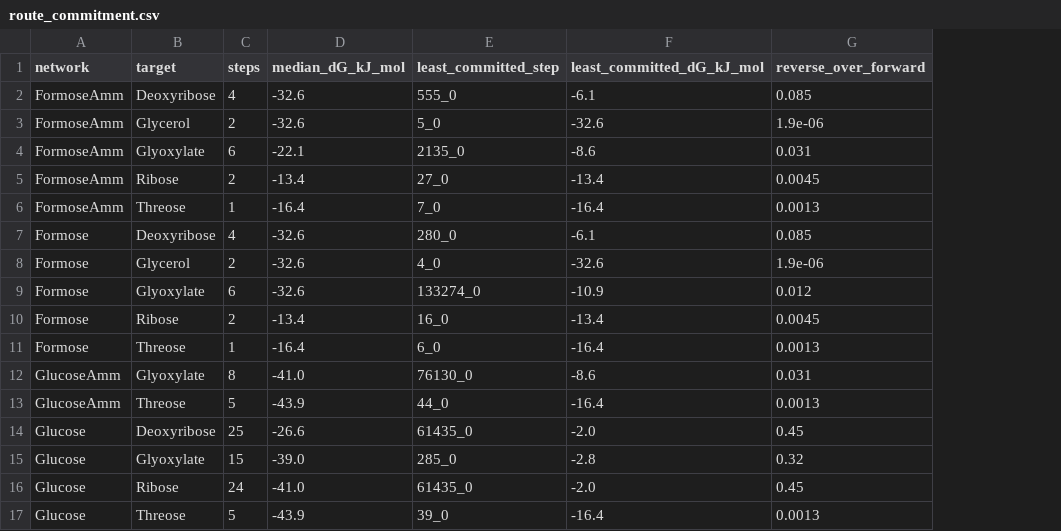
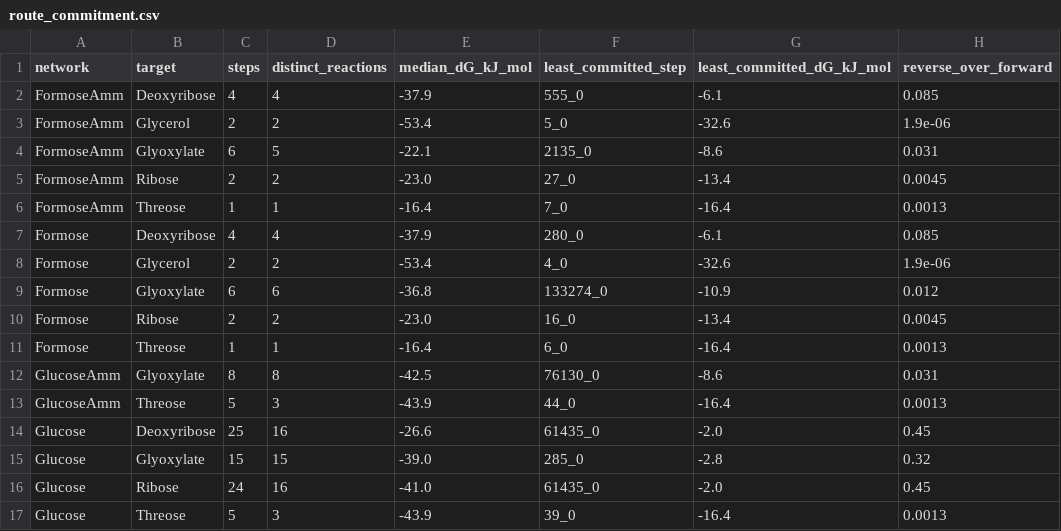
Before and after one commit to Reaction-Space-Explorer/nucleoside-analogues, a CSV file: ProcessedData/SI/route_commitment.csv, drawn as a sheet; addresses are those after the commit; the diff names each change by its address in the sheet, - before the commit and + after, or states it on an @@ line.

Commit message:
Fix a median, and settle the kinetic ordering as a negative
route_commitment.py took sorted(x)[len(x)//2] as the median, which is the
upper-middle order statistic rather than the median for even n. It moved eight
of sixteen per-route medians and the global one from -39 to -40 kJ/mol, which
the manuscript reported. Every least-committed step is unchanged, so the -6.1
and -2.0 kJ/mol figures, the 45% reverse flux and the MDF comparison all stand.
The table now also carries distinct_reactions, since 112 is step firings and
90 is distinct reactions: a reaction feeding two branches fires twice.

kinetic_ordering.py asks whether the reachability ordering is also a kinetic
one. Under Bell-Evans-Polanyi with global parameters the barrier is monotone in
dGr'°, so the rate-limiting step is the least committed step and the
identification needs no parameter values; the paper now says so. The ordering
of whole routes does not survive: it correlates with length, but the least
exergonic of n steps drifts upward with n, and against a length-preserving null
the correlation fails on the step-firing basis the paper uses (p 0.24) while
passing marginally on distinct reactions (p 0.04). A verdict that changes with
the bookkeeping is not a result, so nothing is claimed from it. Deposited as a
negative with a test that fails if both bases ever agree.

```diff
--- a/ProcessedData/SI/route_commitment.csv
+++ b/ProcessedData/SI/route_commitment.csv
+column D (distinct_reactions), rows 2-17: 4 | 2 | 5 | 2 | 1 | 4 | 2 | 6 | 2 | 1 | 8 | 3 | 16 | 15 | 16 | 3
-E2 (median_dG_kJ_mol): -32.6
+E2 (median_dG_kJ_mol): -37.9
-E3 (median_dG_kJ_mol): -32.6
+E3 (median_dG_kJ_mol): -53.4
-E5 (median_dG_kJ_mol): -13.4
+E5 (median_dG_kJ_mol): -23.0
-E7 (median_dG_kJ_mol): -32.6
+E7 (median_dG_kJ_mol): -37.9
-E8 (median_dG_kJ_mol): -32.6
+E8 (median_dG_kJ_mol): -53.4
-E9 (median_dG_kJ_mol): -32.6
+E9 (median_dG_kJ_mol): -36.8
-E10 (median_dG_kJ_mol): -13.4
+E10 (median_dG_kJ_mol): -23.0
-E12 (median_dG_kJ_mol): -41.0
+E12 (median_dG_kJ_mol): -42.5
```
Also changed, not shown: 7 other files.
